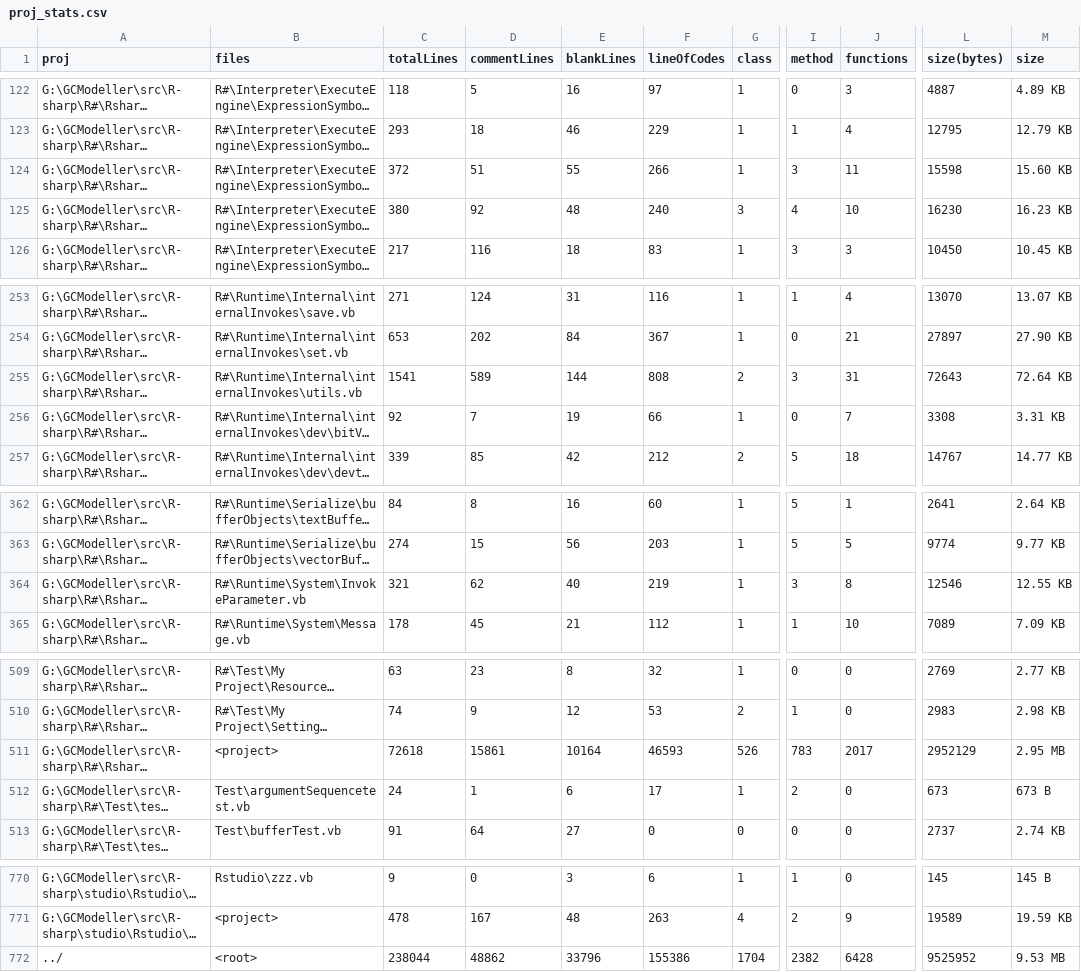
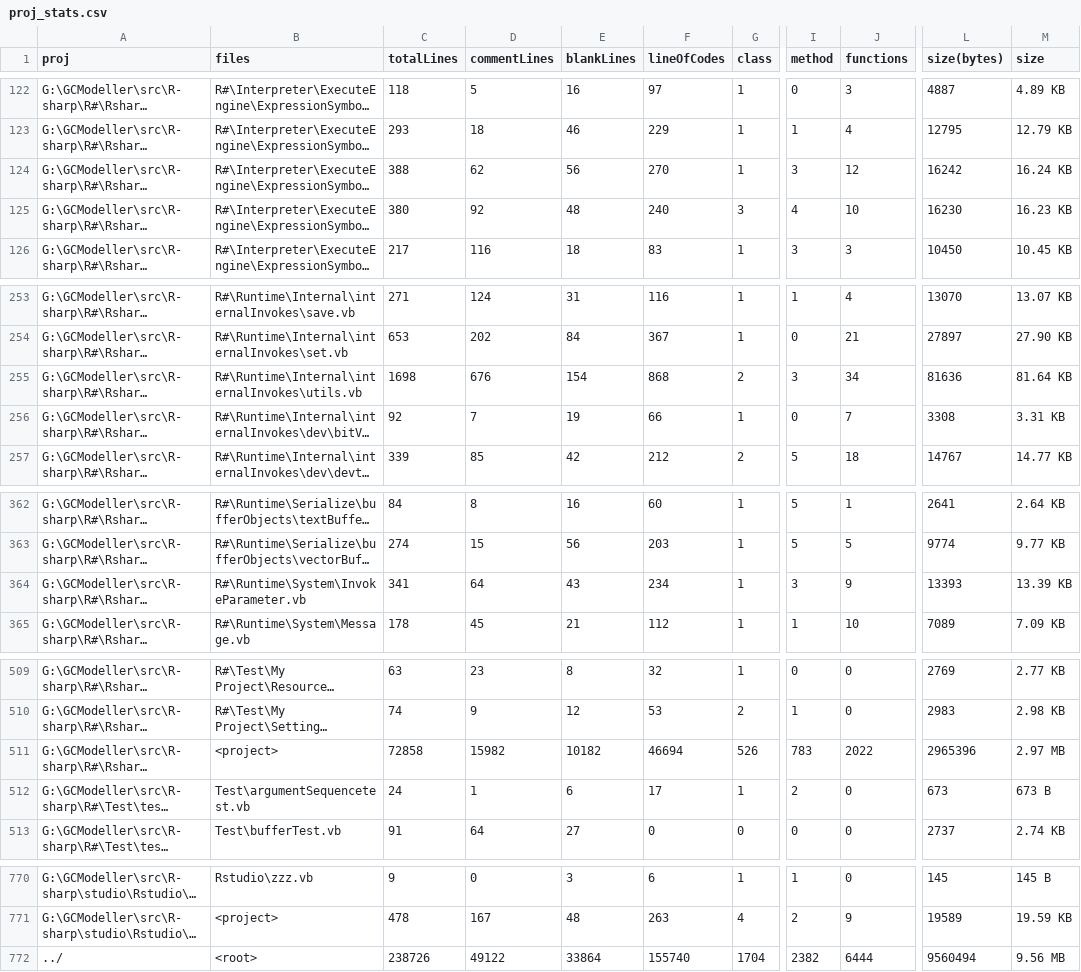
Before and after one commit to rsharp-lang/R-sharp, a CSV file: proj_stats.csv, drawn as a sheet; only a part is shown, gaps mark what is left out; long unchanged cells end in …; the diff covers the shown part only; the diff names each change by its address in the sheet, - before the commit and + after, or states it on an @@ line.

```diff
--- a/proj_stats.csv
+++ b/proj_stats.csv
-C124 (totalLines): 372
+C124 (totalLines): 388
-D124 (commentLines): 51
+D124 (commentLines): 62
-E124 (blankLines): 55
+E124 (blankLines): 56
-F124 (lineOfCodes): 266
+F124 (lineOfCodes): 270
-J124 (functions): 11
+J124 (functions): 12
-L124 (size(bytes)): 15598
+L124 (size(bytes)): 16242
-M124 (size): 15.60 KB
+M124 (size): 16.24 KB
-C255 (totalLines): 1541
+C255 (totalLines): 1698
-D255 (commentLines): 589
+D255 (commentLines): 676
-E255 (blankLines): 144
+E255 (blankLines): 154
-F255 (lineOfCodes): 808
+F255 (lineOfCodes): 868
-J255 (functions): 31
+J255 (functions): 34
-L255 (size(bytes)): 72643
+L255 (size(bytes)): 81636
-M255 (size): 72.64 KB
+M255 (size): 81.64 KB
-C364 (totalLines): 321
+C364 (totalLines): 341
-D364 (commentLines): 62
+D364 (commentLines): 64
-E364 (blankLines): 40
+E364 (blankLines): 43
-F364 (lineOfCodes): 219
+F364 (lineOfCodes): 234
-J364 (functions): 8
+J364 (functions): 9
-L364 (size(bytes)): 12546
+L364 (size(bytes)): 13393
-M364 (size): 12.55 KB
+M364 (size): 13.39 KB
-C511 (totalLines): 72618
+C511 (totalLines): 72858
-D511 (commentLines): 15861
+D511 (commentLines): 15982
-E511 (blankLines): 10164
+E511 (blankLines): 10182
-F511 (lineOfCodes): 46593
+F511 (lineOfCodes): 46694
-J511 (functions): 2017
+J511 (functions): 2022
-L511 (size(bytes)): 2952129
+L511 (size(bytes)): 2965396
-M511 (size): 2.95 MB
+M511 (size): 2.97 MB
-C772 (totalLines): 238044
+C772 (totalLines): 238726
-D772 (commentLines): 48862
+D772 (commentLines): 49122
-E772 (blankLines): 33796
+E772 (blankLines): 33864
-F772 (lineOfCodes): 155386
+F772 (lineOfCodes): 155740
-J772 (functions): 6428
+J772 (functions): 6444
-L772 (size(bytes)): 9525952
+L772 (size(bytes)): 9560494
-M772 (size): 9.53 MB
+M772 (size): 9.56 MB
```
Also changed, not shown: 70 edited cells elsewhere in this file, 13 other files.
